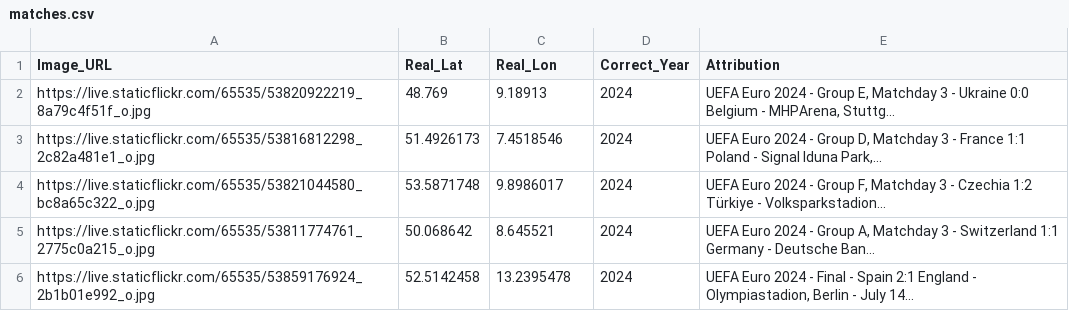
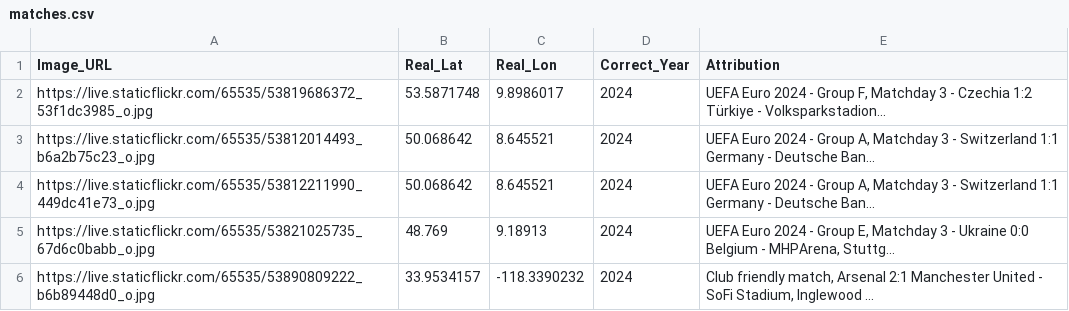
Before and after one commit to jacktkelleher-ops/football-timeguesser, a CSV file: matches.csv, drawn as a sheet.

```diff
--- a/matches.csv
+++ b/matches.csv
@@ -1,6 +1,6 @@
 Image_URL,Real_Lat,Real_Lon,Correct_Year,Attribution
-https://live.staticflickr.com/65535/53820922219_8a79c4f51f_o.jpg,48.769,9.18913,2024,"UEFA Euro 2024 - Group E, Matchday 3 - Ukraine 0:0 Belgium - MHPArena, Stuttg..."
-https://live.staticflickr.com/65535/53816812298_2c82a481e1_o.jpg,51.4926173,7.4518546,2024,"UEFA Euro 2024 - Group D, Matchday 3 - France 1:1 Poland - Signal Iduna Park,..."
-https://live.staticflickr.com/65535/53821044580_bc8a65c322_o.jpg,53.5871748,9.8986017,2024,"UEFA Euro 2024 - Group F, Matchday 3 - Czechia 1:2 Türkiye - Volksparkstadion..."
-https://live.staticflickr.com/65535/53811774761_2775c0a215_o.jpg,50.068642,8.645521,2024,"UEFA Euro 2024 - Group A, Matchday 3 - Switzerland 1:1 Germany - Deutsche Ban..."
-https://live.staticflickr.com/65535/53859176924_2b1b01e992_o.jpg,52.5142458,13.2395478,2024,"UEFA Euro 2024 - Final - Spain 2:1 England - Olympiastadion, Berlin - July 14..."
+https://live.staticflickr.com/65535/53819686372_53f1dc3985_o.jpg,53.5871748,9.8986017,2024,"UEFA Euro 2024 - Group F, Matchday 3 - Czechia 1:2 Türkiye - Volksparkstadion..."
+https://live.staticflickr.com/65535/53812014493_b6a2b75c23_o.jpg,50.068642,8.645521,2024,"UEFA Euro 2024 - Group A, Matchday 3 - Switzerland 1:1 Germany - Deutsche Ban..."
+https://live.staticflickr.com/65535/53812211990_449dc41e73_o.jpg,50.068642,8.645521,2024,"UEFA Euro 2024 - Group A, Matchday 3 - Switzerland 1:1 Germany - Deutsche Ban..."
+https://live.staticflickr.com/65535/53821025735_67d6c0babb_o.jpg,48.769,9.18913,2024,"UEFA Euro 2024 - Group E, Matchday 3 - Ukraine 0:0 Belgium - MHPArena, Stuttg..."
+https://live.staticflickr.com/65535/53890809222_b6b89448d0_o.jpg,33.9534157,-118.3390232,2024,"Club friendly match, Arsenal 2:1 Manchester United - SoFi Stadium, Inglewood ..."
```
